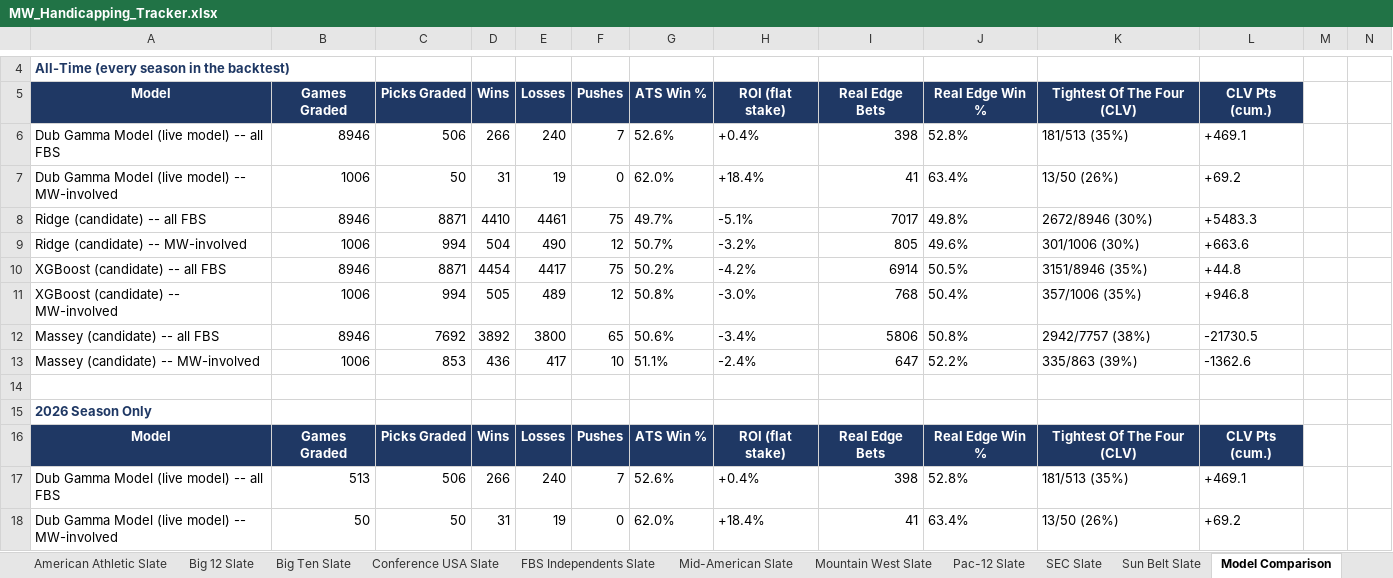
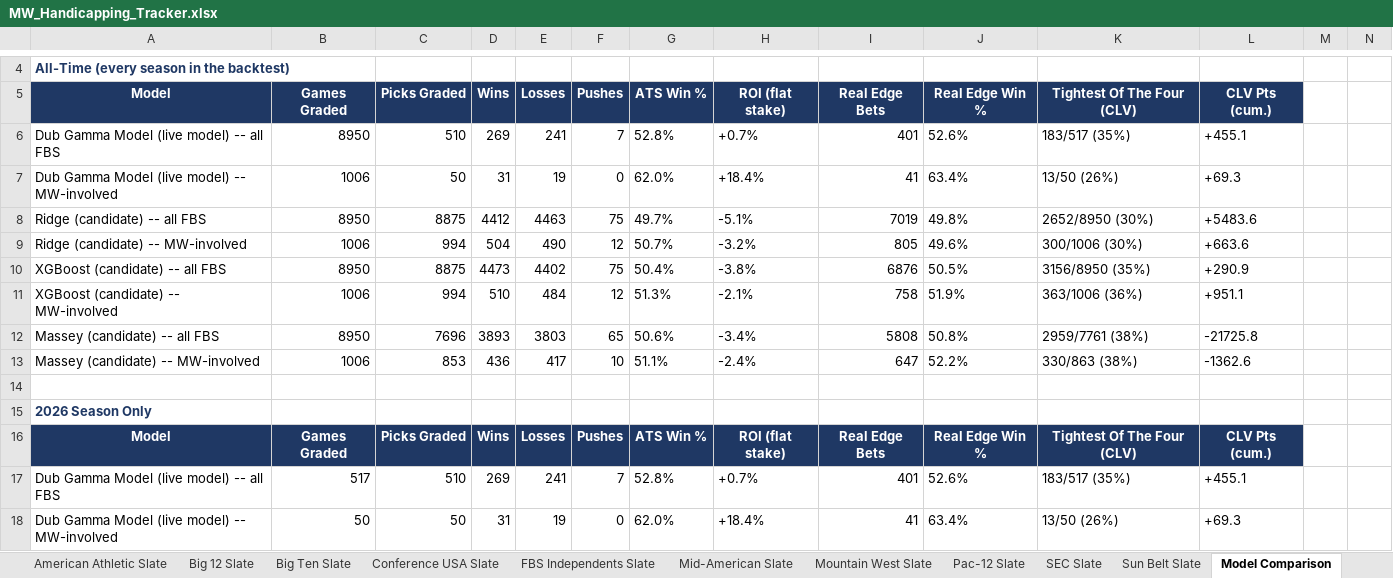
Before and after one commit to colea223/mdubcapping, an Excel workbook: excel/MW_Handicapping_Tracker.xlsx, sheet Model Comparison, drawn as a sheet; only a part is shown, gaps mark what is left out; values as stored, in another font and other column widths than the file's, no borders; removed rows and columns are numbered as before the commit, all else as after; rows hold the shown columns only; the diff covers the shown part only; the diff names each change by its address in the sheet, - before the commit and + after, or states it on an @@ line.

```diff
--- a/excel/MW_Handicapping_Tracker.xlsx (sheet Model Comparison)
+++ b/excel/MW_Handicapping_Tracker.xlsx (sheet Model Comparison)
-row 6: Dub Gamma Model (live model) -- all FBS | 8946 | 506 | 266 | 240 | 7 | 52.6% | +0.4% | 398 | 52.8% | 181/513 (35%) | +469.1
+row 6: Dub Gamma Model (live model) -- all FBS | 8950 | 510 | 269 | 241 | 7 | 52.8% | +0.7% | 401 | 52.6% | 183/517 (35%) | +455.1
-L7: +69.2
+L7: +69.3
-B8: 8946
+B8: 8950
-C8: 8871
+C8: 8875
-D8: 4410
+D8: 4412
-E8: 4461
+E8: 4463
-I8: 7017
+I8: 7019
-K8: 2672/8946 (30%)
+K8: 2652/8950 (30%)
-L8: +5483.3
+L8: +5483.6
-K9: 301/1006 (30%)
+K9: 300/1006 (30%)
-row 10: XGBoost (candidate) -- all FBS | 8946 | 8871 | 4454 | 4417 | 75 | 50.2% | -4.2% | 6914 | 50.5% | 3151/8946 (35%) | +44.8
+row 10: XGBoost (candidate) -- all FBS | 8950 | 8875 | 4473 | 4402 | 75 | 50.4% | -3.8% | 6876 | 50.5% | 3156/8950 (35%) | +290.9
-D11: 505
+D11: 510
-E11: 489
+E11: 484
-G11: 50.8%
+G11: 51.3%
-H11: -3.0%
+H11: -2.1%
-I11: 768
+I11: 758
-J11: 50.4%
+J11: 51.9%
-K11: 357/1006 (35%)
+K11: 363/1006 (36%)
-L11: +946.8
+L11: +951.1
-B12: 8946
+B12: 8950
-C12: 7692
+C12: 7696
-D12: 3892
+D12: 3893
-E12: 3800
+E12: 3803
-I12: 5806
+I12: 5808
-K12: 2942/7757 (38%)
+K12: 2959/7761 (38%)
-L12: -21730.5
+L12: -21725.8
-K13: 335/863 (39%)
+K13: 330/863 (38%)
-row 17: Dub Gamma Model (live model) -- all FBS | 513 | 506 | 266 | 240 | 7 | 52.6% | +0.4% | 398 | 52.8% | 181/513 (35%) | +469.1
+row 17: Dub Gamma Model (live model) -- all FBS | 517 | 510 | 269 | 241 | 7 | 52.8% | +0.7% | 401 | 52.6% | 183/517 (35%) | +455.1
-L18: +69.2
+L18: +69.3
```
Also changed, not shown: 19 added rows, 19 removed rows, 279 edited cells and cell formats elsewhere in this sheet, sheet Strength of Record, sheet National Slate, sheet Power Ratings, sheet Sun Belt Slate, sheet American Athletic Slate, sheet Conference USA Slate, 9 more sheets, 37 other files.
